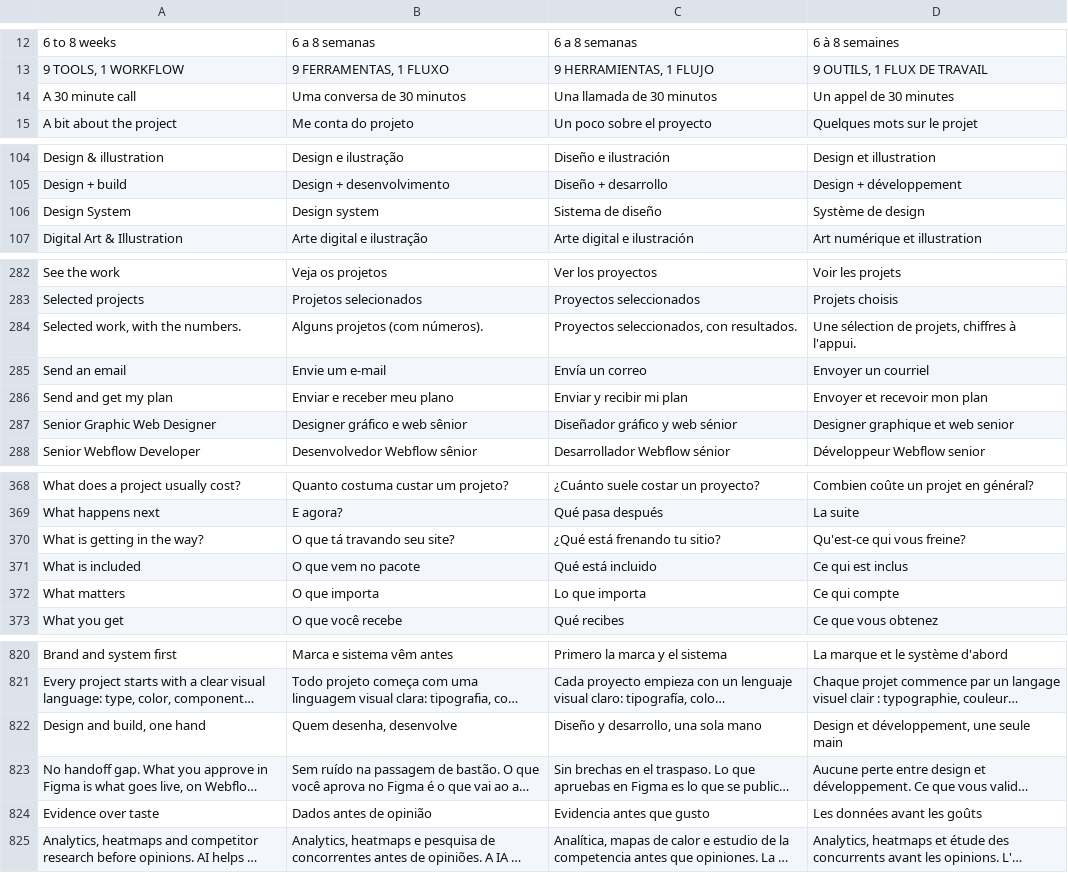
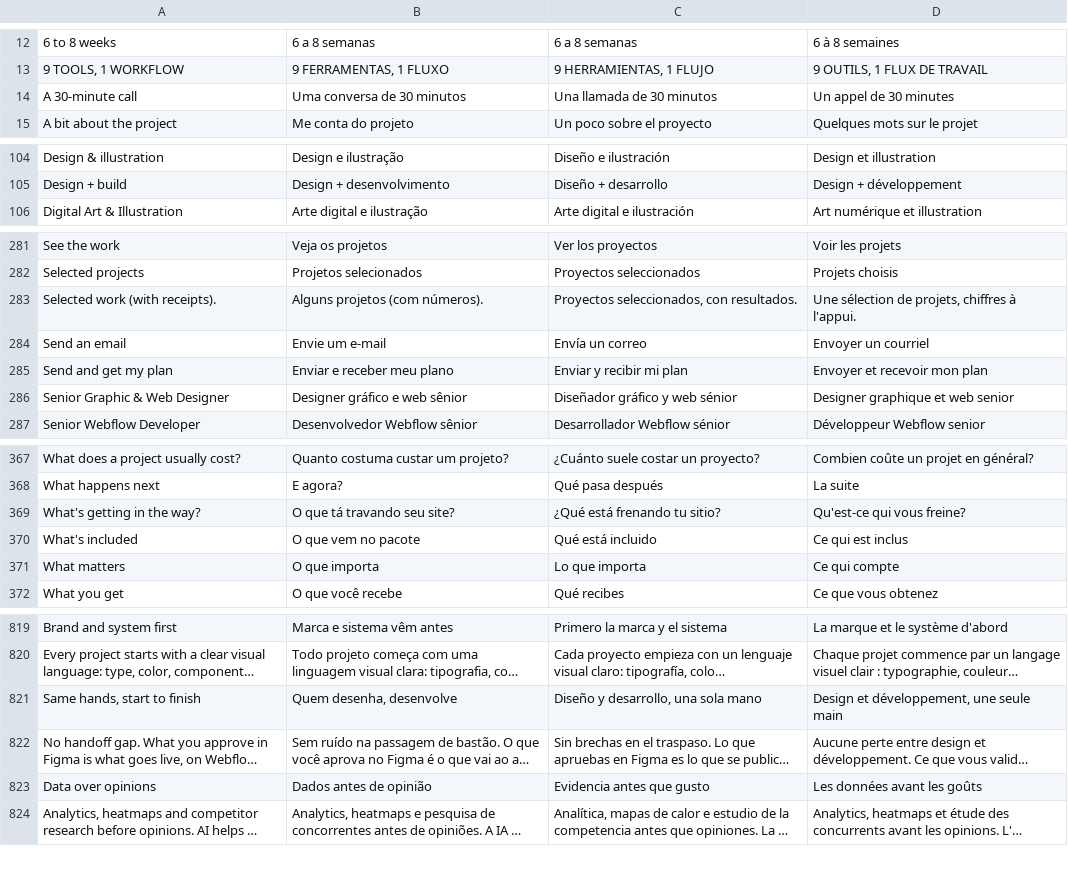
Before and after one commit to pedronogueiranunes/pedronogueiranunes.github.io, a TSV file: src/i18n/translations.tsv, drawn as a sheet; only a part is shown, gaps mark what is left out; long unchanged cells end in …; removed rows and columns are numbered as before the commit, all else as after; the diff covers the shown part only; the diff names each change by its address in the sheet, - before the commit and + after, or states it on an @@ line.

```diff
--- a/src/i18n/translations.tsv
+++ b/src/i18n/translations.tsv
-A14: A 30 minute call
+A14: A 30-minute call
-row 106: Design System | Design system | Sistema de diseño | Système de design
-A283: Selected work, with the numbers.
+A283: Selected work (with receipts).
-A286: Senior Graphic Web Designer
+A286: Senior Graphic & Web Designer
-A369: What is getting in the way?
+A369: What's getting in the way?
-A370: What is included
+A370: What's included
-A821: Design and build, one hand
+A821: Same hands, start to finish
-A823: Evidence over taste
+A823: Data over opinions
```
Also changed, not shown: 16 edited cells elsewhere in this file, 17 other files.
